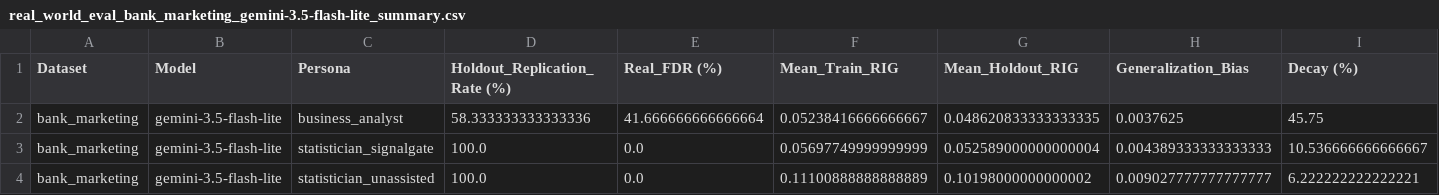
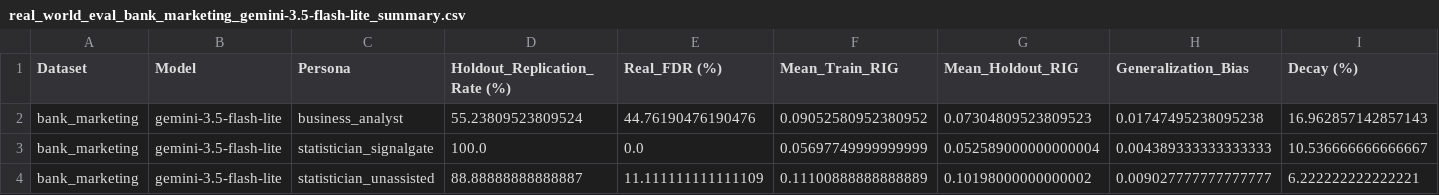
Before and after one commit to eldridzakis/signal-gate, a CSV file: Data/real_world_eval_bank_marketing_gemini-3.5-flash-lite_summary.csv, drawn as a sheet; only a part is shown; the diff names each change by its address in the sheet, - before the commit and + after, or states it on an @@ line.

```diff
--- a/Data/real_world_eval_bank_marketing_gemini-3.5-flash-lite_summary.csv
+++ b/Data/real_world_eval_bank_marketing_gemini-3.5-flash-lite_summary.csv
-D2 (Holdout_Replication_Rate (%)): 58.333333333333336
+D2 (Holdout_Replication_Rate (%)): 55.23809523809524
-E2 (Real_FDR (%)): 41.666666666666664
+E2 (Real_FDR (%)): 44.76190476190476
-F2 (Mean_Train_RIG): 0.05238416666666667
+F2 (Mean_Train_RIG): 0.09052580952380952
-G2 (Mean_Holdout_RIG): 0.048620833333333335
+G2 (Mean_Holdout_RIG): 0.07304809523809523
-H2 (Generalization_Bias): 0.0037625
+H2 (Generalization_Bias): 0.01747495238095238
-I2 (Decay (%)): 45.75
+I2 (Decay (%)): 16.962857142857143
-D4 (Holdout_Replication_Rate (%)): 100.0
+D4 (Holdout_Replication_Rate (%)): 88.88888888888887
-E4 (Real_FDR (%)): 0.0
+E4 (Real_FDR (%)): 11.111111111111109
```
Also changed, not shown: Data/real_world_eval_all_models_summary.csv, Data/real_world_eval_king_county_gemini-3.5-flash-lite_summary.csv, 40 other files.
